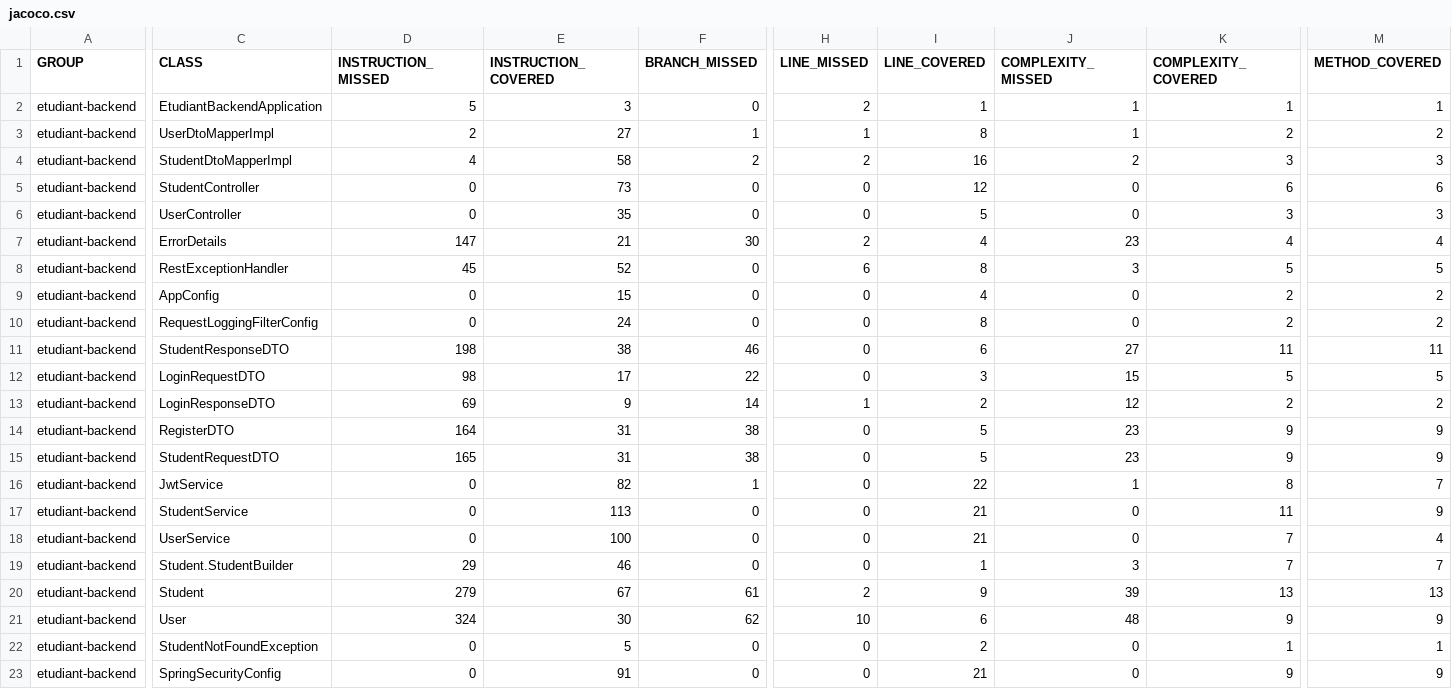
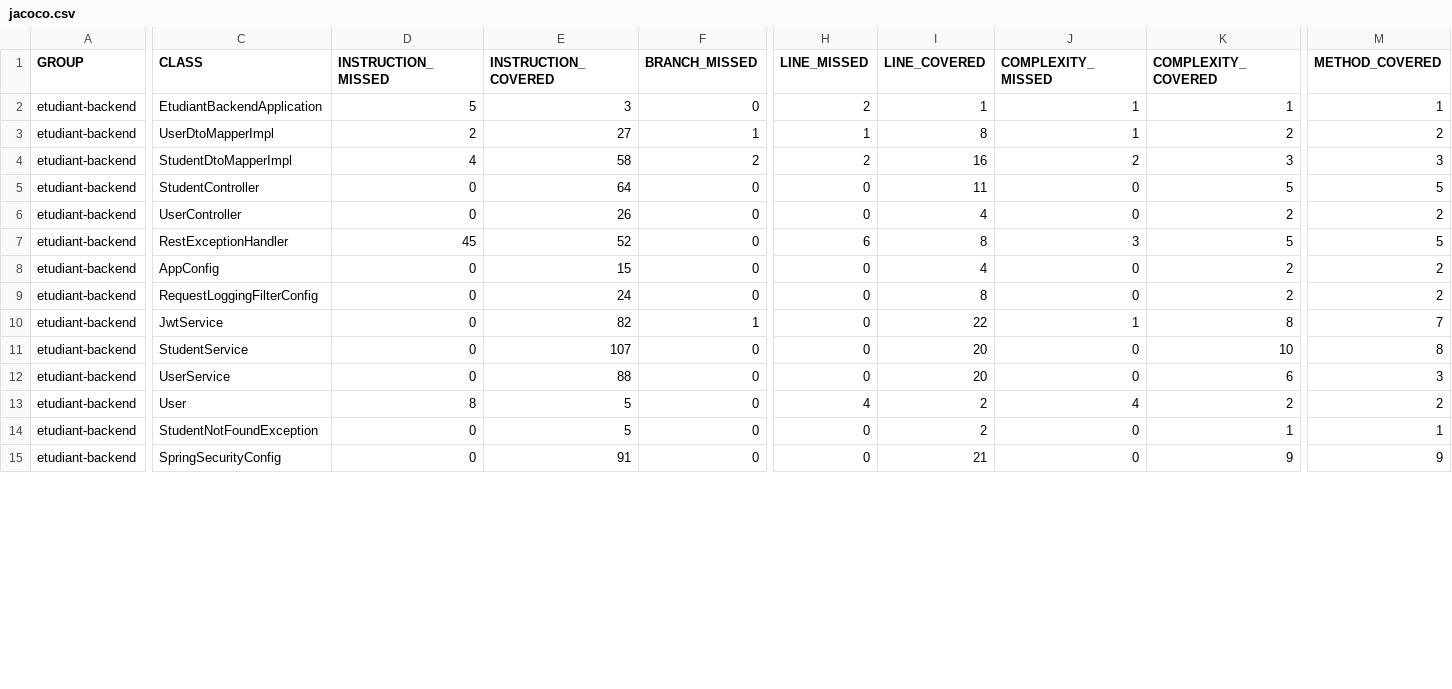
Before and after one commit to negstek/Back-end-Testez-et-ameliorez-une-app, a CSV file: jacoco.csv, drawn as a sheet; only a part is shown, gaps mark what is left out; removed rows and columns are numbered as before the commit, all else as after; rows hold the shown columns only; the diff covers the shown part only; the diff names each change by its address in the sheet, - before the commit and + after, or states it on an @@ line.

```diff
--- a/jacoco.csv
+++ b/jacoco.csv
-E5 (INSTRUCTION_COVERED): 73
+E5 (INSTRUCTION_COVERED): 64
-I5 (LINE_COVERED): 12
+I5 (LINE_COVERED): 11
-K5 (COMPLEXITY_COVERED): 6
+K5 (COMPLEXITY_COVERED): 5
-M5 (METHOD_COVERED): 6
+M5 (METHOD_COVERED): 5
-E6 (INSTRUCTION_COVERED): 35
+E6 (INSTRUCTION_COVERED): 26
-I6 (LINE_COVERED): 5
+I6 (LINE_COVERED): 4
-K6 (COMPLEXITY_COVERED): 3
+K6 (COMPLEXITY_COVERED): 2
-M6 (METHOD_COVERED): 3
+M6 (METHOD_COVERED): 2
-row 7: etudiant-backend | ErrorDetails | 147 | 21 | 30 | 2 | 4 | 23 | 4 | 4
-row 11: etudiant-backend | StudentResponseDTO | 198 | 38 | 46 | 0 | 6 | 27 | 11 | 11
-row 12: etudiant-backend | LoginRequestDTO | 98 | 17 | 22 | 0 | 3 | 15 | 5 | 5
-row 13: etudiant-backend | LoginResponseDTO | 69 | 9 | 14 | 1 | 2 | 12 | 2 | 2
-row 14: etudiant-backend | RegisterDTO | 164 | 31 | 38 | 0 | 5 | 23 | 9 | 9
-row 15: etudiant-backend | StudentRequestDTO | 165 | 31 | 38 | 0 | 5 | 23 | 9 | 9
-E11 (INSTRUCTION_COVERED): 113
+E11 (INSTRUCTION_COVERED): 107
-I11:I12 (LINE_COVERED): 21
+I11:I12 (LINE_COVERED): 20
-K11 (COMPLEXITY_COVERED): 11
+K11 (COMPLEXITY_COVERED): 10
-M11 (METHOD_COVERED): 9
+M11 (METHOD_COVERED): 8
-E12 (INSTRUCTION_COVERED): 100
+E12 (INSTRUCTION_COVERED): 88
-K12 (COMPLEXITY_COVERED): 7
+K12 (COMPLEXITY_COVERED): 6
-M12 (METHOD_COVERED): 4
+M12 (METHOD_COVERED): 3
-row 19: etudiant-backend | Student.StudentBuilder | 29 | 46 | 0 | 0 | 1 | 3 | 7 | 7
-row 20: etudiant-backend | Student | 279 | 67 | 61 | 2 | 9 | 39 | 13 | 13
-D13 (INSTRUCTION_MISSED): 324
+D13 (INSTRUCTION_MISSED): 8
-E13 (INSTRUCTION_COVERED): 30
+E13 (INSTRUCTION_COVERED): 5
-F13 (BRANCH_MISSED): 62
+F13 (BRANCH_MISSED): 0
-H13 (LINE_MISSED): 10
+H13 (LINE_MISSED): 4
-I13 (LINE_COVERED): 6
+I13 (LINE_COVERED): 2
-J13 (COMPLEXITY_MISSED): 48
+J13 (COMPLEXITY_MISSED): 4
-K13 (COMPLEXITY_COVERED): 9
+K13 (COMPLEXITY_COVERED): 2
-M13 (METHOD_COVERED): 9
+M13 (METHOD_COVERED): 2
```
Also changed, not shown: 9 edited cells elsewhere in this file, 47 other files.
